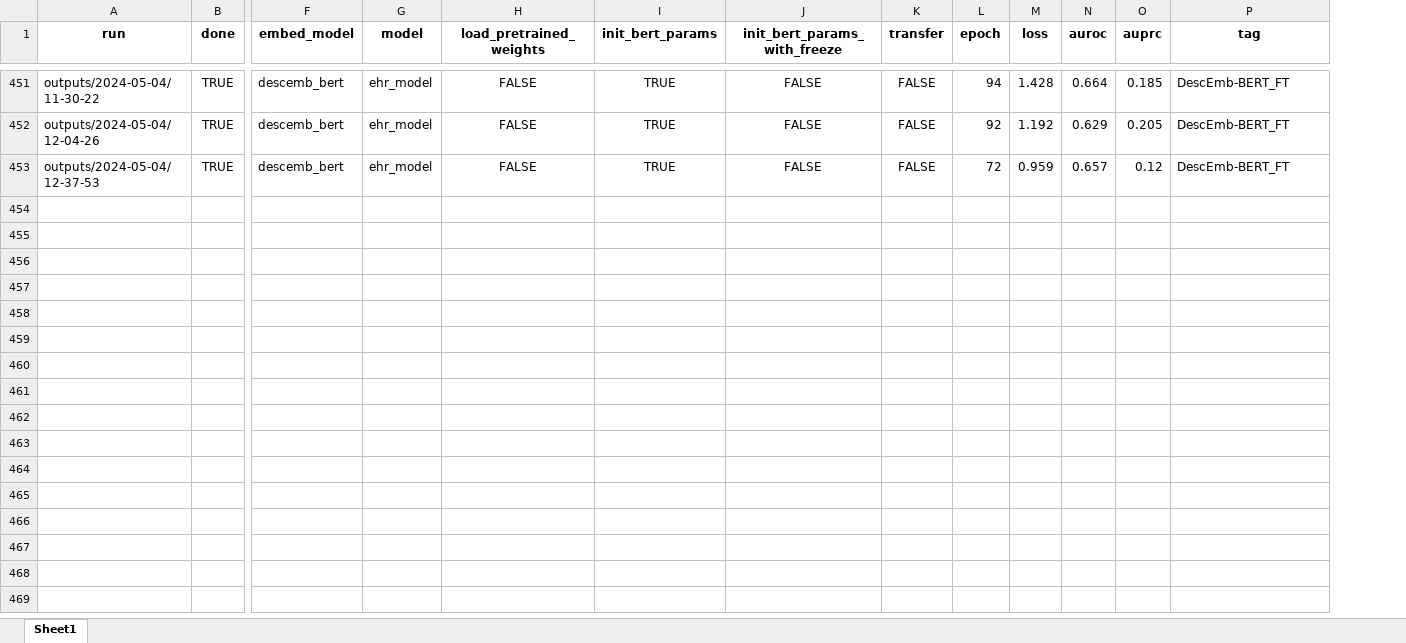
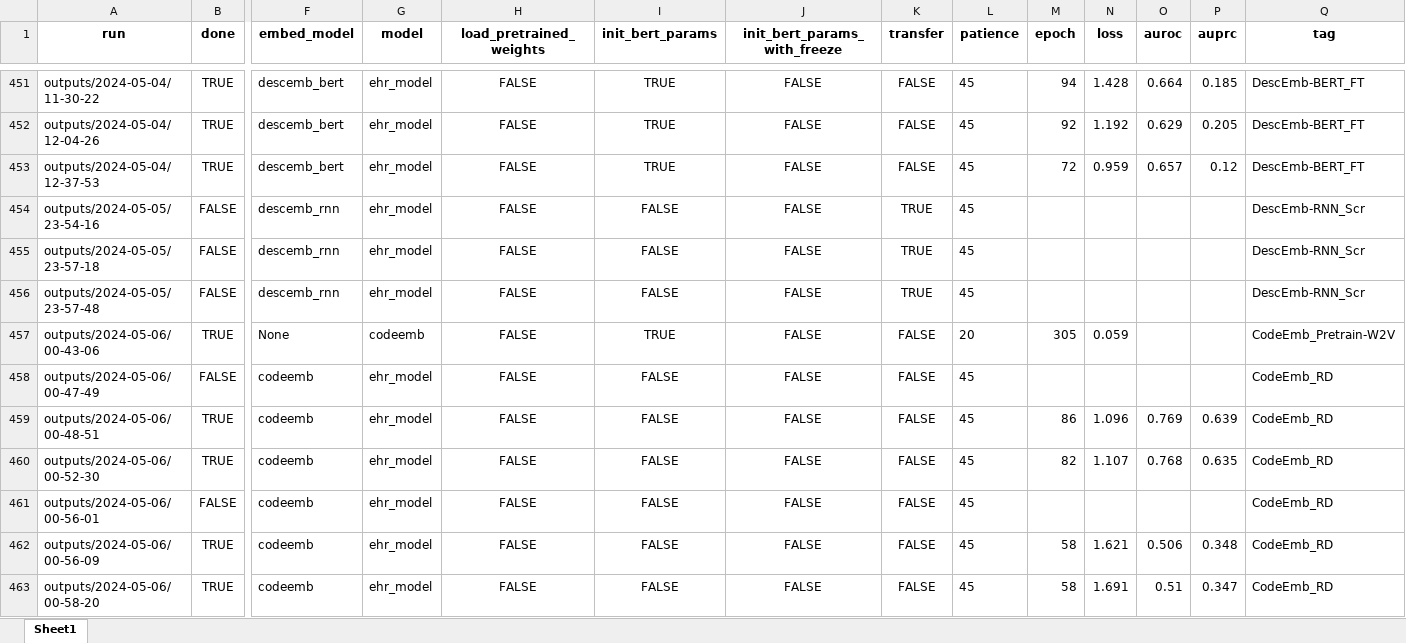
Before and after one commit to constantinkappel/dlh_project, an Excel workbook: project_code/DescEmb/outputs/experiments.xlsx, sheet Sheet1, drawn as a sheet; only a part is shown, gaps mark what is left out; values as stored, in another font and other column widths than the file's, no borders; rows hold the shown columns only; the diff covers the shown part only; the diff names each change by its address in the sheet, - before the commit and + after, or states it on an @@ line.

Commit message:
more experiments, more write-up, more logging

```diff
--- a/project_code/DescEmb/outputs/experiments.xlsx (sheet Sheet1)
+++ b/project_code/DescEmb/outputs/experiments.xlsx (sheet Sheet1)
+column L (patience), rows 451-453: all 45
+row 454: outputs/2024-05-05/23-54-16 | FALSE | descemb_rnn | ehr_model | FALSE | FALSE | FALSE | TRUE | 45 |  |  |  |  | DescEmb-RNN_Scr
+row 455: outputs/2024-05-05/23-57-18 | FALSE | descemb_rnn | ehr_model | FALSE | FALSE | FALSE | TRUE | 45 |  |  |  |  | DescEmb-RNN_Scr
+row 456: outputs/2024-05-05/23-57-48 | FALSE | descemb_rnn | ehr_model | FALSE | FALSE | FALSE | TRUE | 45 |  |  |  |  | DescEmb-RNN_Scr
+row 457: outputs/2024-05-06/00-43-06 | TRUE | None | codeemb | FALSE | TRUE | FALSE | FALSE | 20 | 305 | 0.059 |  |  | CodeEmb_Pretrain-W2V
+row 458: outputs/2024-05-06/00-47-49 | FALSE | codeemb | ehr_model | FALSE | FALSE | FALSE | FALSE | 45 |  |  |  |  | CodeEmb_RD
+row 459: outputs/2024-05-06/00-48-51 | TRUE | codeemb | ehr_model | FALSE | FALSE | FALSE | FALSE | 45 | 86 | 1.096 | 0.769 | 0.639 | CodeEmb_RD
+row 460: outputs/2024-05-06/00-52-30 | TRUE | codeemb | ehr_model | FALSE | FALSE | FALSE | FALSE | 45 | 82 | 1.107 | 0.768 | 0.635 | CodeEmb_RD
+row 461: outputs/2024-05-06/00-56-01 | FALSE | codeemb | ehr_model | FALSE | FALSE | FALSE | FALSE | 45 |  |  |  |  | CodeEmb_RD
+row 462: outputs/2024-05-06/00-56-09 | TRUE | codeemb | ehr_model | FALSE | FALSE | FALSE | FALSE | 45 | 58 | 1.621 | 0.506 | 0.348 | CodeEmb_RD
+row 463: outputs/2024-05-06/00-58-20 | TRUE | codeemb | ehr_model | FALSE | FALSE | FALSE | FALSE | 45 | 58 | 1.691 | 0.51 | 0.347 | CodeEmb_RD
```
Also changed, not shown: 35 added rows elsewhere in this sheet, 53 other files.
